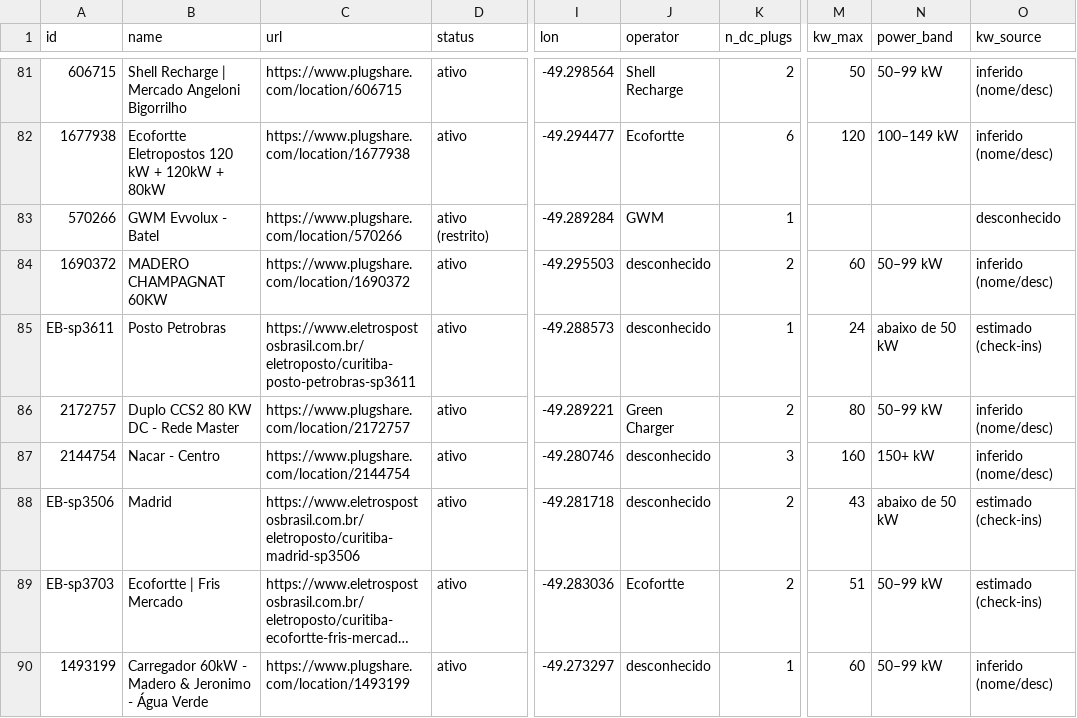
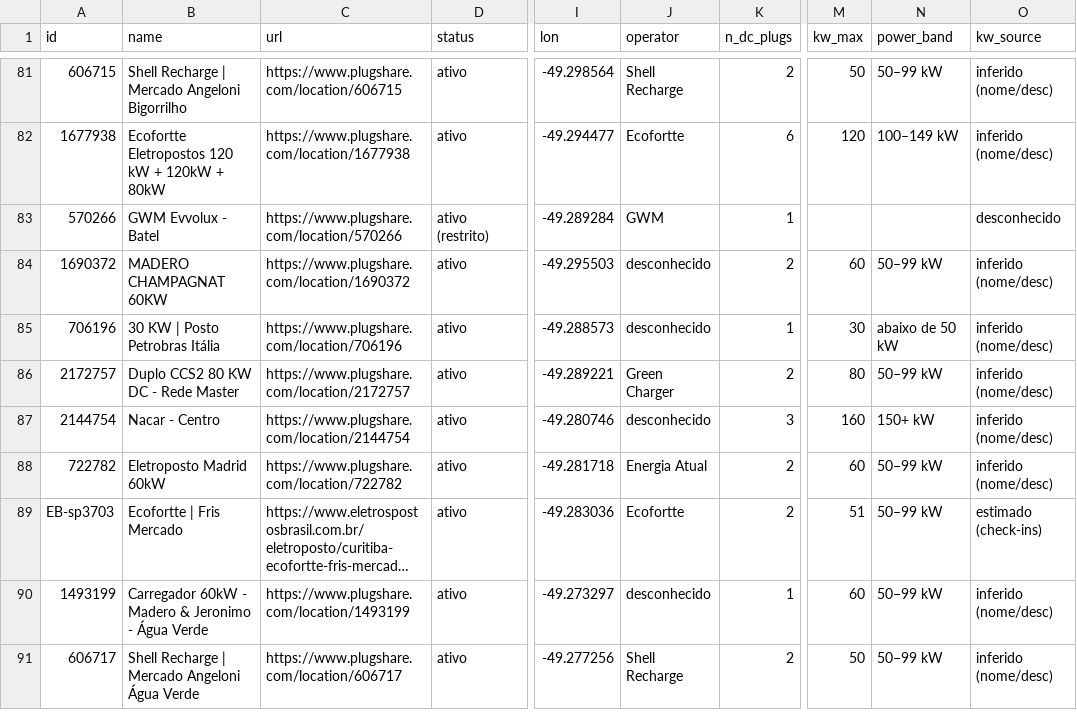
Before and after one commit to ParaguaianMax/paraguay-ev-market, a CSV file: viagens/cde-bombinhas.csv, drawn as a sheet; only a part is shown, gaps mark what is left out; the shorter side is filled out with more unchanged rows; long unchanged cells end in …; the diff names each change by its address in the sheet, - before the commit and + after, or states it on an @@ line.

```diff
--- a/viagens/cde-bombinhas.csv
+++ b/viagens/cde-bombinhas.csv
-A85 (id): EB-sp3611
+A85 (id): 706196
-B85 (name): Posto Petrobras
+B85 (name): 30 KW | Posto Petrobras Itália
-C85 (url): https://www.eletrospostosbrasil.com.br/eletroposto/curitiba-posto-petrobras-sp3611
+C85 (url): https://www.plugshare.com/location/706196
-M85 (kw_max): 24
+M85 (kw_max): 30
-O85 (kw_source): estimado (check-ins)
+O85 (kw_source): inferido (nome/desc)
-A88 (id): EB-sp3506
+A88 (id): 722782
-B88 (name): Madrid
+B88 (name): Eletroposto Madrid 60kW
-C88 (url): https://www.eletrospostosbrasil.com.br/eletroposto/curitiba-madrid-sp3506
+C88 (url): https://www.plugshare.com/location/722782
-J88 (operator): desconhecido
+J88 (operator): Energia Atual
-M88 (kw_max): 43
+M88 (kw_max): 60
-N88 (power_band): abaixo de 50 kW
+N88 (power_band): 50–99 kW
-O88 (kw_source): estimado (check-ins)
+O88 (kw_source): inferido (nome/desc)
```
Also changed, not shown: viagens/eb_to_plugshare.csv, 1 other file.
